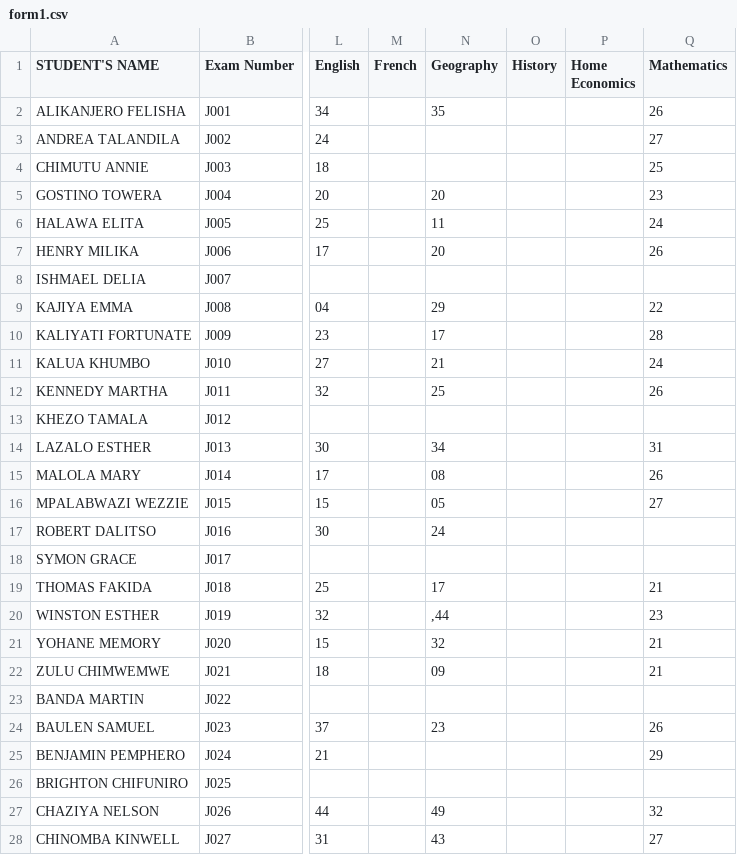
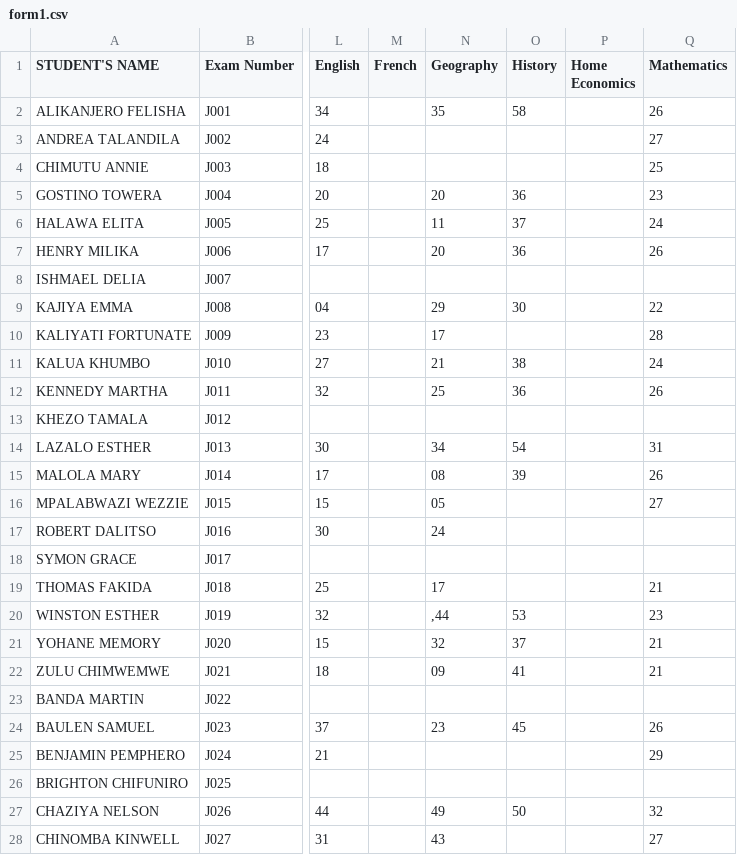
Before and after one commit to enitac/en1, a CSV file: form1.csv, drawn as a sheet; only a part is shown, gaps mark what is left out; the diff covers the shown part only; the diff names each change by its address in the sheet, - before the commit and + after, or states it on an @@ line.

Commit message:
Update: form1 - History (8/20/2026, 10:43:53 AM)

```diff
--- a/form1.csv
+++ b/form1.csv
-O2 (History): (empty)
+O2 (History): 58
-O5 (History): (empty)
+O5 (History): 36
-O6 (History): (empty)
+O6 (History): 37
-O7 (History): (empty)
+O7 (History): 36
-O9 (History): (empty)
+O9 (History): 30
-O11 (History): (empty)
+O11 (History): 38
-O12 (History): (empty)
+O12 (History): 36
-O14 (History): (empty)
+O14 (History): 54
-O15 (History): (empty)
+O15 (History): 39
-O20 (History): (empty)
+O20 (History): 53
-O21 (History): (empty)
+O21 (History): 37
-O22 (History): (empty)
+O22 (History): 41
-O24 (History): (empty)
+O24 (History): 45
-O27 (History): (empty)
+O27 (History): 50
```
Also changed, not shown: 6 edited cells elsewhere in this file.
